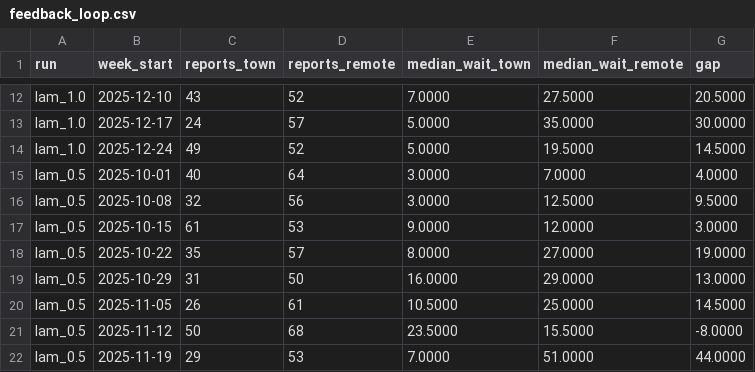
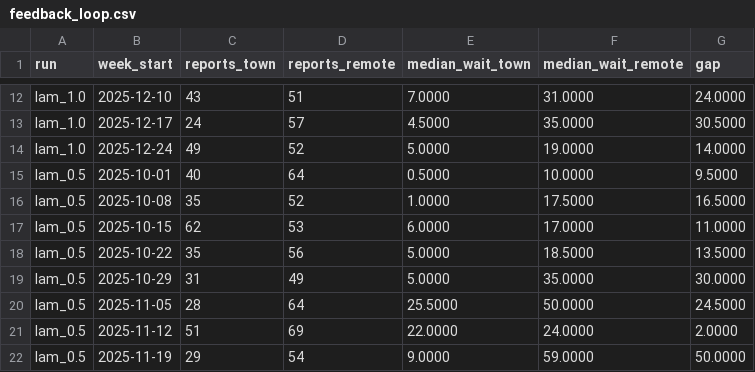
Before and after one commit to Estaed/CDU_IT_CODEFAIR_AI_2026, a CSV file: data/build/report/feedback_loop.csv, drawn as a sheet; only a part is shown, gaps mark what is left out; removed rows and columns are numbered as before the commit, all else as after; the diff covers the shown part only; the diff names each change by its address in the sheet, - before the commit and + after, or states it on an @@ line.

```diff
--- a/data/build/report/feedback_loop.csv
+++ b/data/build/report/feedback_loop.csv
-D12 (reports_remote): 52
+D12 (reports_remote): 51
-F12 (median_wait_remote): 27.5000
+F12 (median_wait_remote): 31.0000
-G12 (gap): 20.5000
+G12 (gap): 24.0000
-E13 (median_wait_town): 5.0000
+E13 (median_wait_town): 4.5000
-G13 (gap): 30.0000
+G13 (gap): 30.5000
-F14 (median_wait_remote): 19.5000
+F14 (median_wait_remote): 19.0000
-G14 (gap): 14.5000
+G14 (gap): 14.0000
-E15 (median_wait_town): 3.0000
+E15 (median_wait_town): 0.5000
-F15 (median_wait_remote): 7.0000
+F15 (median_wait_remote): 10.0000
-G15 (gap): 4.0000
+G15 (gap): 9.5000
-row 16: lam_0.5 | 2025-10-08 | 32 | 56 | 3.0000 | 12.5000 | 9.5000
+row 16: lam_0.5 | 2025-10-08 | 35 | 52 | 1.0000 | 17.5000 | 16.5000
-C17 (reports_town): 61
+C17 (reports_town): 62
-E17 (median_wait_town): 9.0000
+E17 (median_wait_town): 6.0000
-F17 (median_wait_remote): 12.0000
+F17 (median_wait_remote): 17.0000
-G17 (gap): 3.0000
+G17 (gap): 11.0000
-D18 (reports_remote): 57
+D18 (reports_remote): 56
-E18 (median_wait_town): 8.0000
+E18 (median_wait_town): 5.0000
-F18 (median_wait_remote): 27.0000
+F18 (median_wait_remote): 18.5000
-G18 (gap): 19.0000
+G18 (gap): 13.5000
-D19 (reports_remote): 50
+D19 (reports_remote): 49
-E19 (median_wait_town): 16.0000
+E19 (median_wait_town): 5.0000
-F19 (median_wait_remote): 29.0000
+F19 (median_wait_remote): 35.0000
-G19 (gap): 13.0000
+G19 (gap): 30.0000
-row 20: lam_0.5 | 2025-11-05 | 26 | 61 | 10.5000 | 25.0000 | 14.5000
-row 21: lam_0.5 | 2025-11-12 | 50 | 68 | 23.5000 | 15.5000 | -8.0000
+row 20: lam_0.5 | 2025-11-05 | 28 | 64 | 25.5000 | 50.0000 | 24.5000
+row 21: lam_0.5 | 2025-11-12 | 51 | 69 | 22.0000 | 24.0000 | 2.0000
-D22 (reports_remote): 53
+D22 (reports_remote): 54
-E22 (median_wait_town): 7.0000
+E22 (median_wait_town): 9.0000
-F22 (median_wait_remote): 51.0000
+F22 (median_wait_remote): 59.0000
-G22 (gap): 44.0000
+G22 (gap): 50.0000
```
Also changed, not shown: 4 added rows, 4 removed rows and 40 edited cells elsewhere in this file, data/build/report/price_of_fairness.csv, 12 other files.
